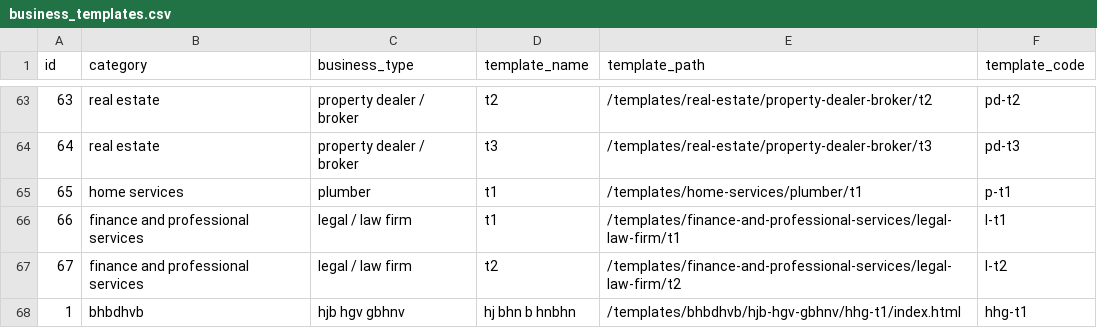
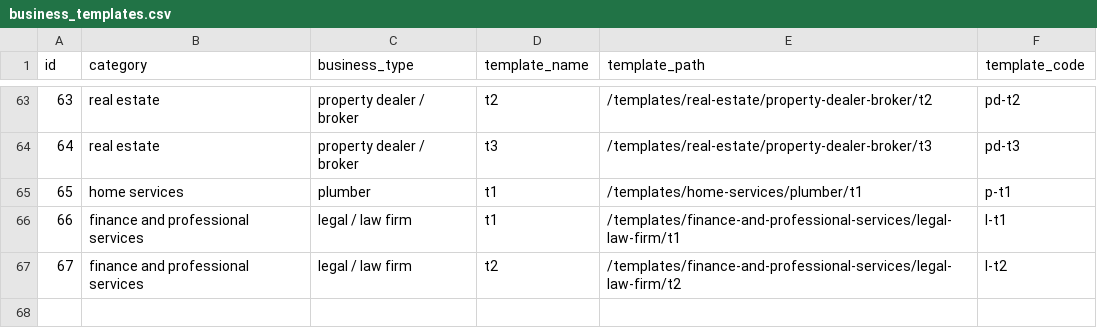
Before and after one commit to relladinesh/AgenticThatWAAS, a CSV file: data csv/business_templates.csv, drawn as a sheet; only a part is shown, gaps mark what is left out.

Commit message:
Auto-sync: Bulk delete category bhbdhvb

```diff
--- a/data csv/business_templates.csv
+++ b/data csv/business_templates.csv
@@ -67,2 +67 @@ id,category,business_type,template_name,template_path,template_code
 67,"finance and professional services","legal / law firm","t2","/templates/finance-and-professional-services/legal-law-firm/t2","l-t2"
-1,"bhbdhvb","hjb hgv gbhnv","hj bhn b hnbhn","/templates/bhbdhvb/hjb-hgv-gbhnv/hhg-t1/index.html","hhg-t1"
```
